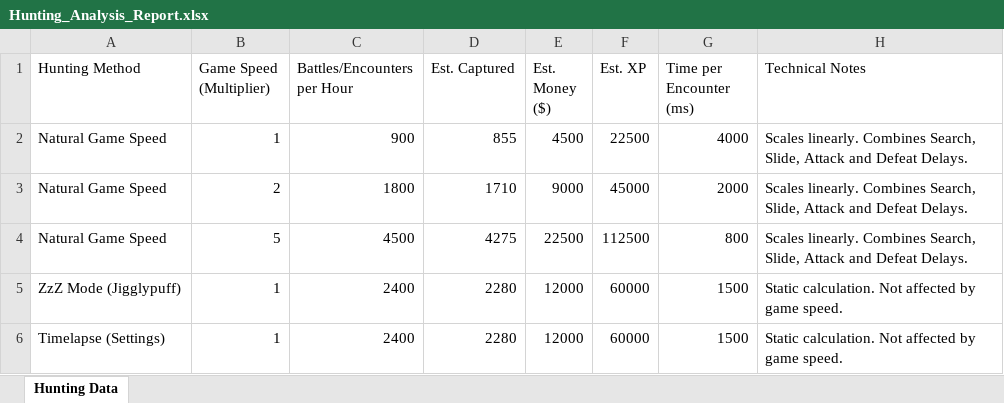
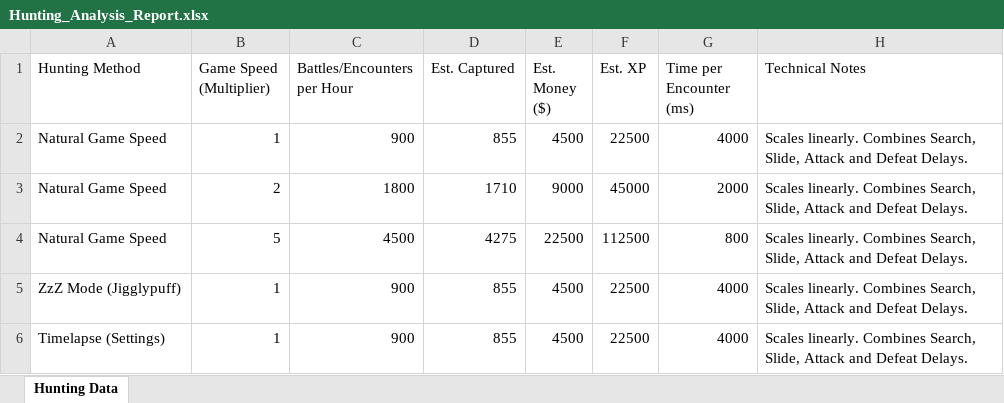
Before and after one commit to lsampaio1337-beep/PiW, an Excel workbook: Hunting_Analysis_Report.xlsx, sheet Hunting Data, drawn as a sheet; values as stored, in another font and other column widths than the file's, no borders; removed rows and columns are numbered as before the commit, all else as after; the diff names each change by its address in the sheet, - before the commit and + after, or states it on an @@ line.

```diff
--- a/Hunting_Analysis_Report.xlsx (sheet Hunting Data)
+++ b/Hunting_Analysis_Report.xlsx (sheet Hunting Data)
-row 5: ZzZ Mode (Jigglypuff) | 1 | 2400 | 2280 | 12000 | 60000 | 1500 | Static calculation. Not affected by game speed.
-row 6: Timelapse (Settings) | 1 | 2400 | 2280 | 12000 | 60000 | 1500 | Static calculation. Not affected by game speed.
+row 5: ZzZ Mode (Jigglypuff) | 1 | 900 | 855 | 4500 | 22500 | 4000 | Scales linearly. Combines Search, Slide, Attack and Defeat Delays.
+row 6: Timelapse (Settings) | 1 | 900 | 855 | 4500 | 22500 | 4000 | Scales linearly. Combines Search, Slide, Attack and Defeat Delays.
```
Also changed, not shown: 1 other file.
